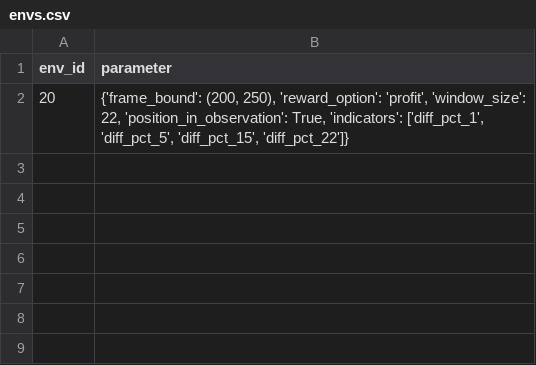
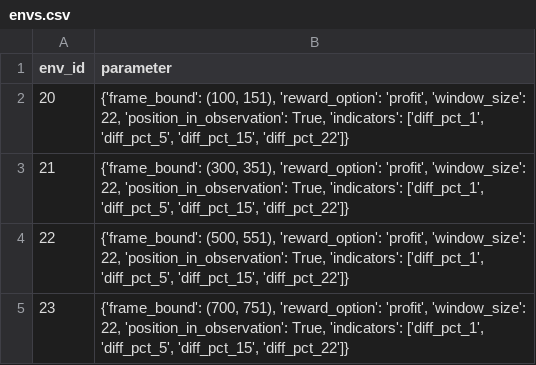
Before and after one commit to ene610/DRL_finance, a CSV file: tuning/envs.csv, drawn as a sheet.

```diff
--- a/tuning/envs.csv
+++ b/tuning/envs.csv
@@ -1,2 +1,5 @@
 env_id;parameter
-20;{'frame_bound': (200, 250), 'reward_option': 'profit', 'window_size': 22, 'position_in_observation': True, 'indicators': ['diff_pct_1', 'diff_pct_5', 'diff_pct_15', 'diff_pct_22']}
+20;{'frame_bound': (100, 151), 'reward_option': 'profit', 'window_size': 22, 'position_in_observation': True, 'indicators': ['diff_pct_1', 'diff_pct_5', 'diff_pct_15', 'diff_pct_22']}
+21;{'frame_bound': (300, 351), 'reward_option': 'profit', 'window_size': 22, 'position_in_observation': True, 'indicators': ['diff_pct_1', 'diff_pct_5', 'diff_pct_15', 'diff_pct_22']}
+22;{'frame_bound': (500, 551), 'reward_option': 'profit', 'window_size': 22, 'position_in_observation': True, 'indicators': ['diff_pct_1', 'diff_pct_5', 'diff_pct_15', 'diff_pct_22']}
+23;{'frame_bound': (700, 751), 'reward_option': 'profit', 'window_size': 22, 'position_in_observation': True, 'indicators': ['diff_pct_1', 'diff_pct_5', 'diff_pct_15', 'diff_pct_22']}
```
Also changed, not shown: tuning/agents.csv, 9 other files.
